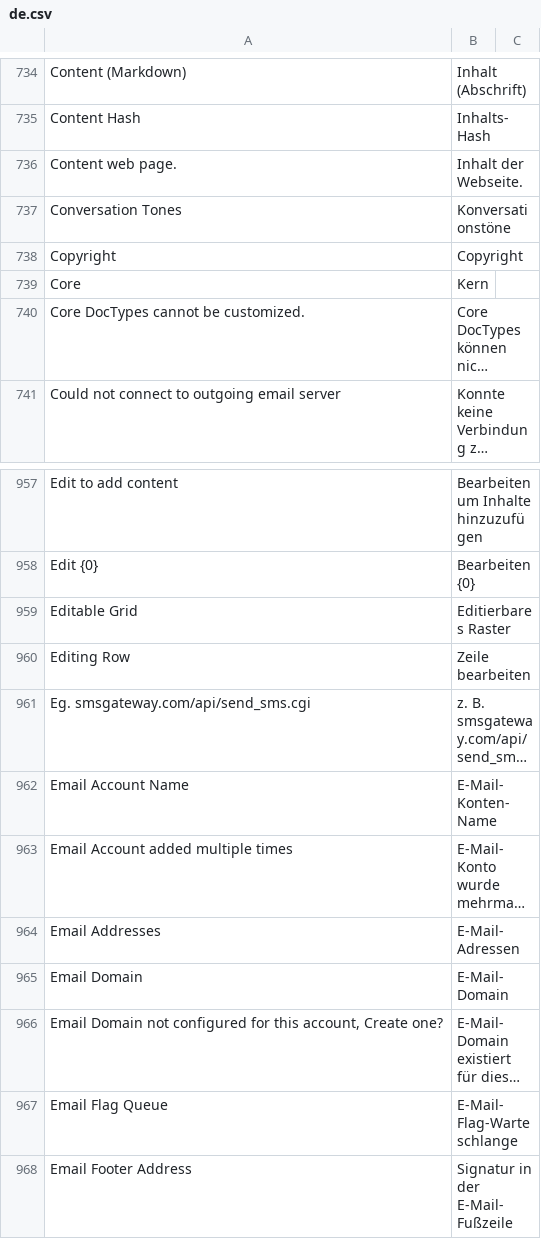
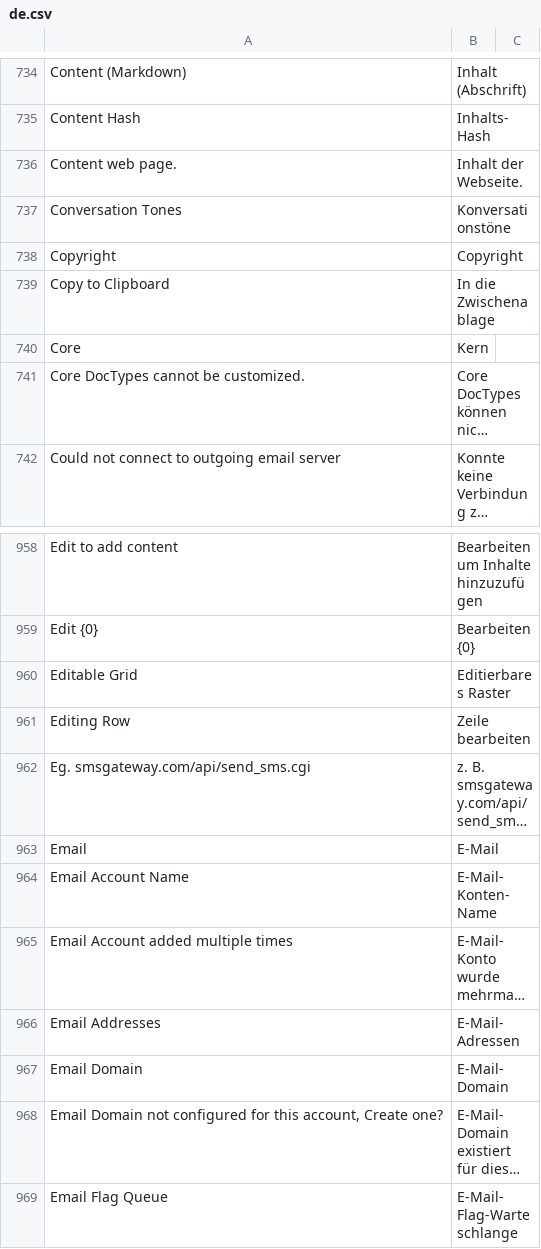
Before and after one commit to experiments001/frappe-sqlite, a CSV file: frappe/translations/de.csv, drawn as a sheet; only a part is shown, gaps mark what is left out; the shorter side is filled out with more unchanged rows; long unchanged cells end in …; the diff names each change by its address in the sheet, - before the commit and + after, or states it on an @@ line.

Commit message:
fix: Update Translations (#15878)

```diff
--- a/frappe/translations/de.csv
+++ b/frappe/translations/de.csv
+row 739: Copy to Clipboard | In die Zwischenablage
+row 963: Email | E-Mail
```
